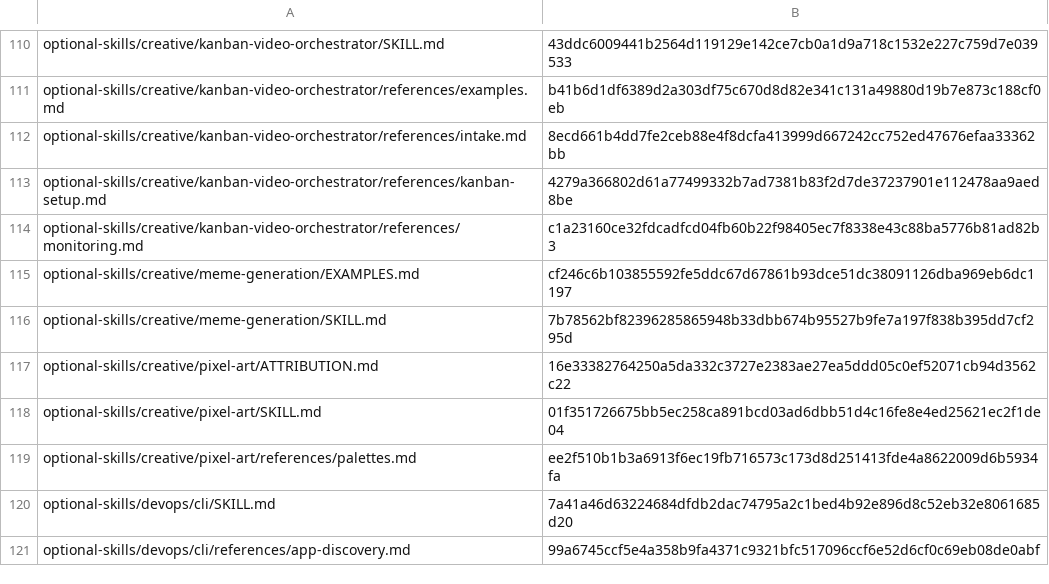
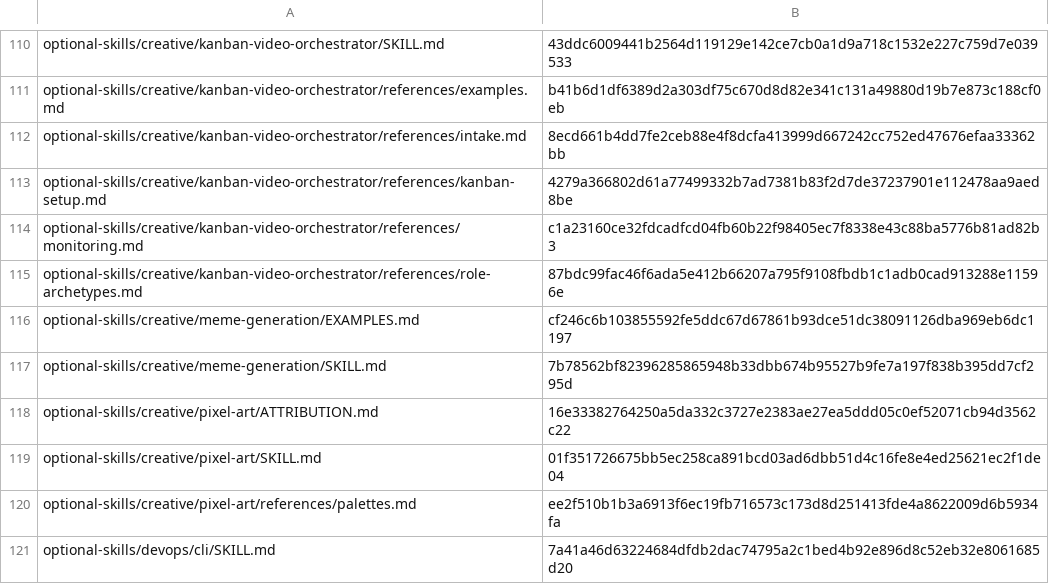
Before and after one commit to RyderFreeman4Logos/hermes-agent-docs-i18n, a TSV file: state/translation-hashes.tsv, drawn as a sheet; only a part is shown, gaps mark what is left out; the shorter side is filled out with more unchanged rows; the diff names each change by its address in the sheet, - before the commit and + after, or states it on an @@ line.

Commit message:
docs: translate role-archetypes.md
Translated Hermes Agent source document:

optional-skills/creative/kanban-video-orchestrator/references/role-archetypes.md

```diff
--- a/state/translation-hashes.tsv
+++ b/state/translation-hashes.tsv
+row 115: optional-skills/creative/kanban-video-orchestrator/references/role-archetypes.md | 87bdc99fac46f6ada5e412b66207a795f9108fbdb1c1adb0cad913288e11596e
```
Also changed, not shown: 3 other files.
